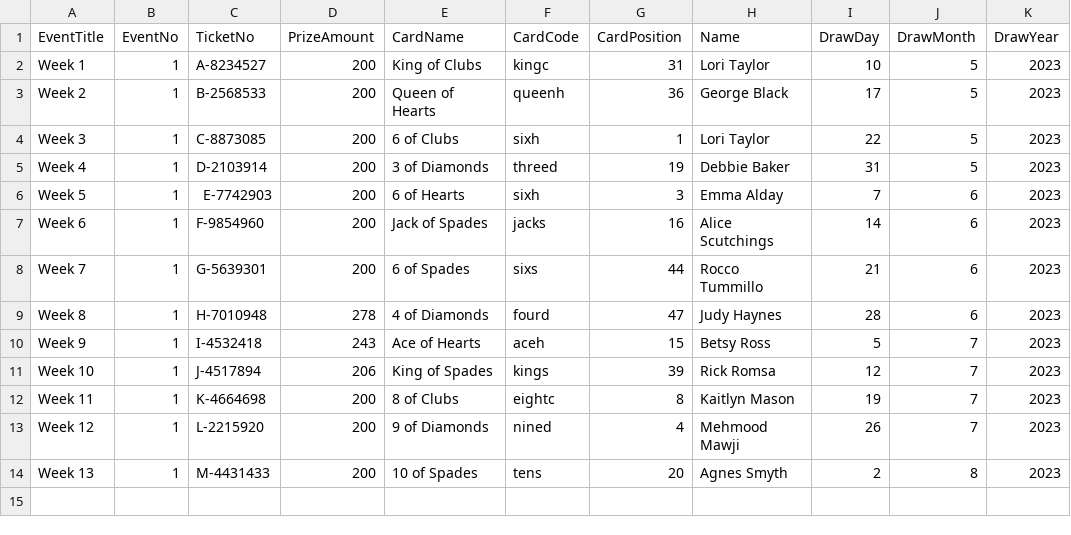
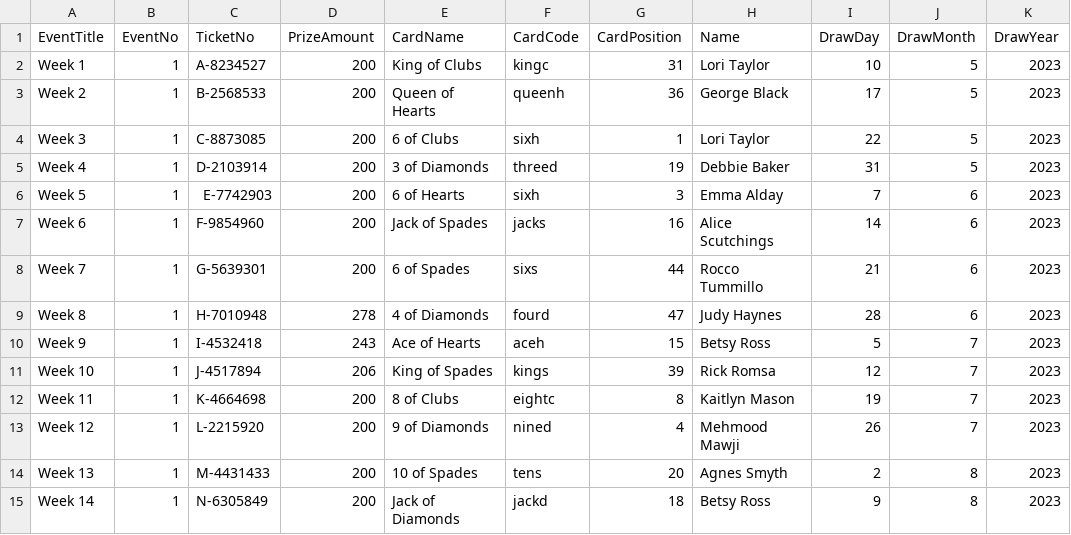
Before and after one commit to AscendFS/winners-list, a CSV file: cnibmanitobaraffle.5050central.com$winners.csv, drawn as a sheet.

Commit message:
CNIB-MB-Weekly-Winner

```diff
--- a/cnibmanitobaraffle.5050central.com$winners.csv
+++ b/cnibmanitobaraffle.5050central.com$winners.csv
@@ -14 +14,2 @@ Week 12,1,L-2215920,200,9 of Diamonds,nined,4,Mehmood Mawji,26,7,2023
 Week 13,1,M-4431433,200,10 of Spades,tens,20,Agnes Smyth,2,8,2023
+Week 14,1,N-6305849,200,Jack of Diamonds,jackd,18,Betsy Ross,9,8,2023
```
